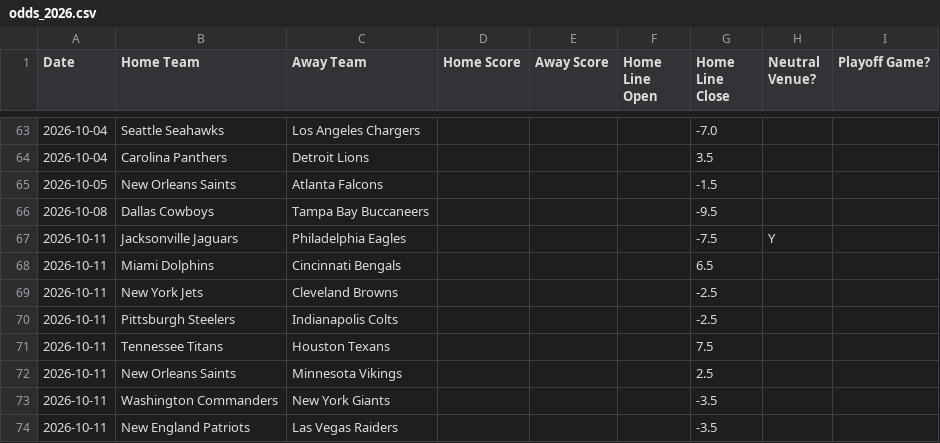
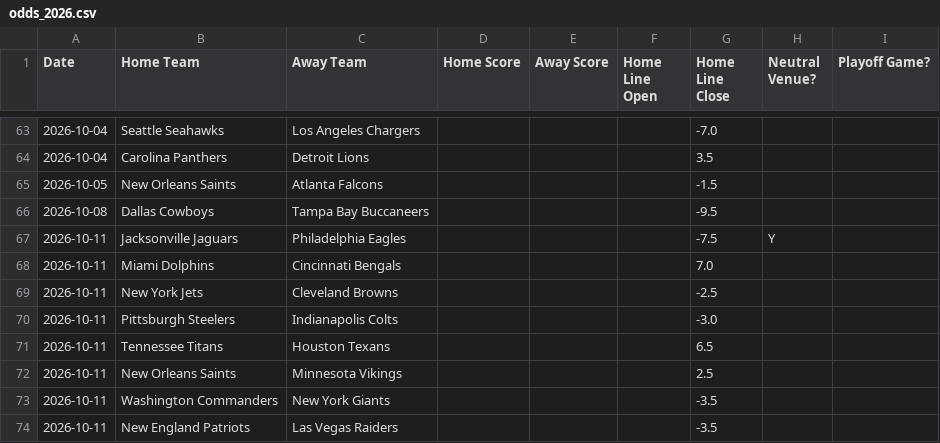
Before and after one commit to ZeNoonan/Research, a CSV file: nfl_report/data/odds_2026.csv, drawn as a sheet; only a part is shown, gaps mark what is left out.

```diff
--- a/nfl_report/data/odds_2026.csv
+++ b/nfl_report/data/odds_2026.csv
@@ -67,6 +67,6 @@ Date,Home Team,Away Team,Home Score,Away Score,Home Line Open,Home Line Close,Ne
 2026-10-11,Jacksonville Jaguars,Philadelphia Eagles,,,,-7.5,Y,
-2026-10-11,Miami Dolphins,Cincinnati Bengals,,,,6.5,,
+2026-10-11,Miami Dolphins,Cincinnati Bengals,,,,7.0,,
 2026-10-11,New York Jets,Cleveland Browns,,,,-2.5,,
-2026-10-11,Pittsburgh Steelers,Indianapolis Colts,,,,-2.5,,
-2026-10-11,Tennessee Titans,Houston Texans,,,,7.5,,
+2026-10-11,Pittsburgh Steelers,Indianapolis Colts,,,,-3.0,,
+2026-10-11,Tennessee Titans,Houston Texans,,,,6.5,,
 2026-10-11,New Orleans Saints,Minnesota Vikings,,,,2.5,,
```
Also changed, not shown: nfl_report/data/report_2026.csv, nfl_report/data/schedule_lines.csv, 1 other file.
